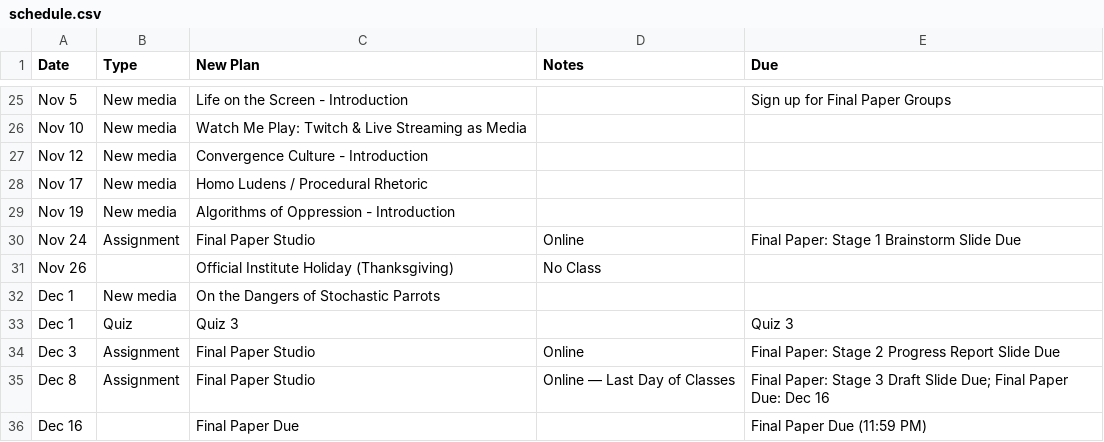
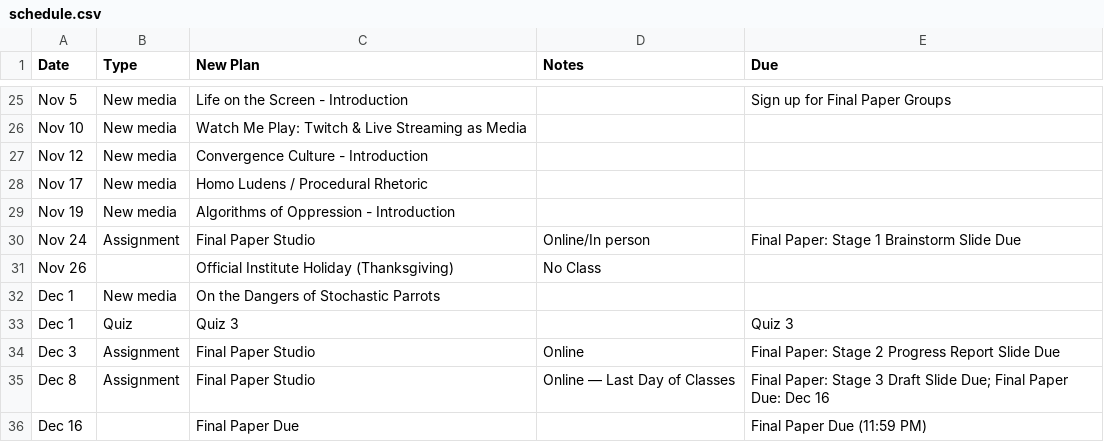
Before and after one commit to Cecile1222/LMC2400, a CSV file: schedule.csv, drawn as a sheet; only a part is shown, gaps mark what is left out.

Commit message:
Update Nov 24 studio format to Online/In person and revert Nov 5 group signup to plain text

```diff
--- a/schedule.csv
+++ b/schedule.csv
@@ -32,3 +32,3 @@ Nov 17,New media,Homo Ludens / Procedural Rhetoric,,
 Nov 19,New media,Algorithms of Oppression - Introduction,,
-Nov 24,Assignment,Final Paper Studio,Online,Final Paper: Stage 1 Brainstorm Slide Due
+Nov 24,Assignment,Final Paper Studio,Online/In person,Final Paper: Stage 1 Brainstorm Slide Due
 Nov 26,,Official Institute Holiday (Thanksgiving),No Class,
```
Also changed, not shown: schedule_fall2026.csv, 1 other file.
